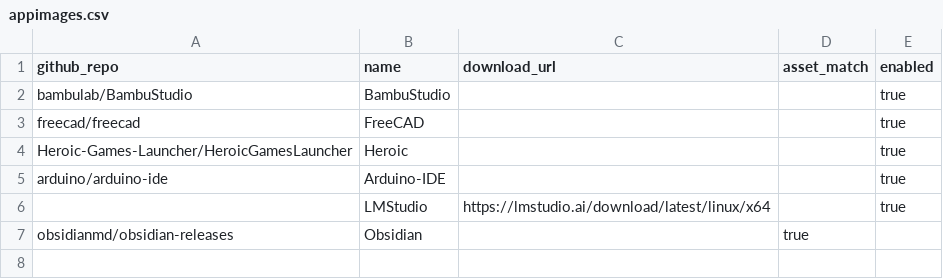
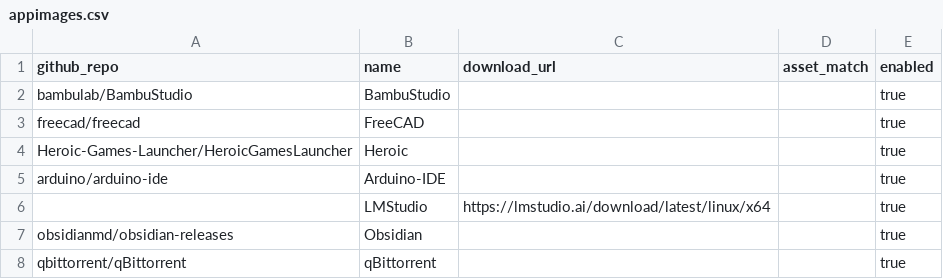
Before and after one commit to s0m3OnE47/update-all, a CSV file: appimages.csv, drawn as a sheet.

Commit message:
appimages update fix

```diff
--- a/appimages.csv
+++ b/appimages.csv
@@ -6,2 +6,3 @@ arduino/arduino-ide,Arduino-IDE,,,true
 ,LMStudio,https://lmstudio.ai/download/latest/linux/x64,,true
-obsidianmd/obsidian-releases,Obsidian,,true
+obsidianmd/obsidian-releases,Obsidian,,,true
+qbittorrent/qBittorrent,qBittorrent,,,true
```
Also changed, not shown: 1 other file.
